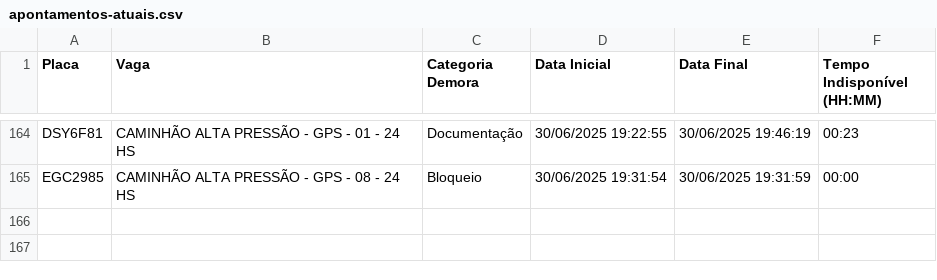
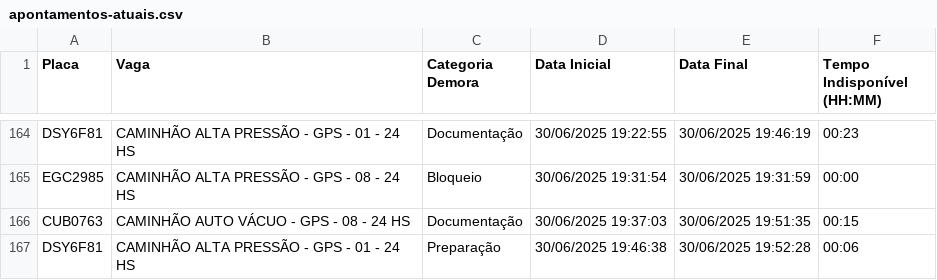
Before and after one commit to GrupoGps-Mecanizada/Apontamento-Dos-Tablets, a CSV file: data/apontamentos-atuais.csv, drawn as a sheet; only a part is shown, gaps mark what is left out.

Commit message:
🔄 Auto-refresh 134: 30/06/2025, 19:57:57

```diff
--- a/data/apontamentos-atuais.csv
+++ b/data/apontamentos-atuais.csv
@@ -165 +165,3 @@
 "EGC2985";"CAMINHÃO ALTA PRESSÃO - GPS - 08 - 24 HS";"Bloqueio";"30/06/2025 19:31:54";"30/06/2025 19:31:59";"00:00"
+"CUB0763";"CAMINHÃO AUTO VÁCUO - GPS - 08 - 24 HS";"Documentação";"30/06/2025 19:37:03";"30/06/2025 19:51:35";"00:15"
+"DSY6F81";"CAMINHÃO ALTA PRESSÃO - GPS - 01 - 24 HS";"Preparação";"30/06/2025 19:46:38";"30/06/2025 19:52:28";"00:06"
```
